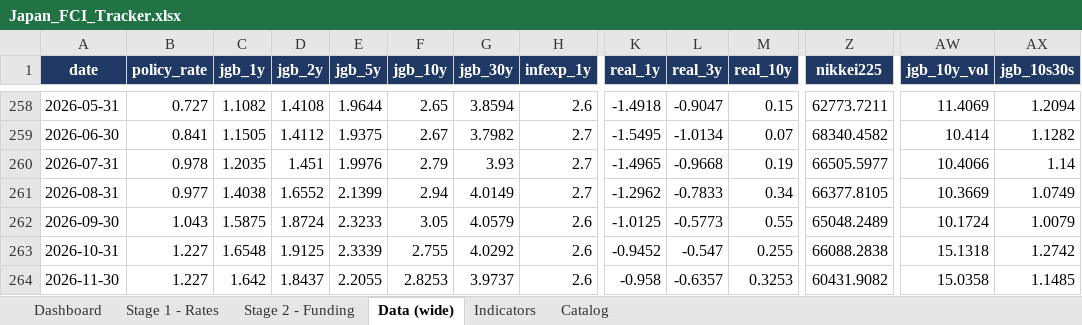
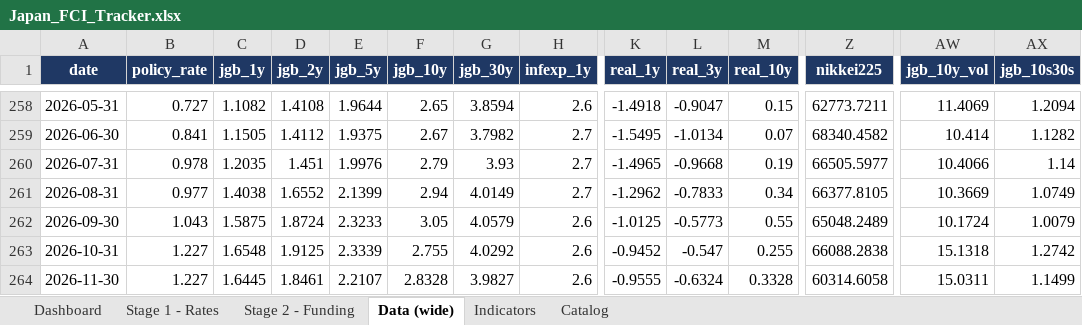
Before and after one commit to LY069/Japan-Financial-Condition-Tracker, an Excel workbook: Japan_FCI_Tracker.xlsx, sheet Data (wide), drawn as a sheet; only a part is shown, gaps mark what is left out; values as stored, in another font and other column widths than the file's, no borders; the diff names each change by its address in the sheet, - before the commit and + after, or states it on an @@ line.

```diff
--- a/Japan_FCI_Tracker.xlsx (sheet Data (wide))
+++ b/Japan_FCI_Tracker.xlsx (sheet Data (wide))
-C264 (jgb_1y): 1.642
+C264 (jgb_1y): 1.6445
-D264 (jgb_2y): 1.8437
+D264 (jgb_2y): 1.8461
-E264 (jgb_5y): 2.2055
+E264 (jgb_5y): 2.2107
-F264 (jgb_10y): 2.8253
+F264 (jgb_10y): 2.8328
-G264 (jgb_30y): 3.9737
+G264 (jgb_30y): 3.9827
-K264 (real_1y): -0.958
+K264 (real_1y): -0.9555
-L264 (real_3y): -0.6357
+L264 (real_3y): -0.6324
-M264 (real_10y): 0.3253
+M264 (real_10y): 0.3328
-Z264 (nikkei225): 60431.9082
+Z264 (nikkei225): 60314.6058
-AW264 (jgb_10y_vol): 15.0358
+AW264 (jgb_10y_vol): 15.0311
-AX264 (jgb_10s30s): 1.1485
+AX264 (jgb_10s30s): 1.1499
```
Also changed, not shown: sheet Indicators, sheet Stage 1 - Rates, sheet Stage 2 - Funding, sheet Dashboard, hidden cells, Japan_ML_Tracker.xlsx, 5 other files.
